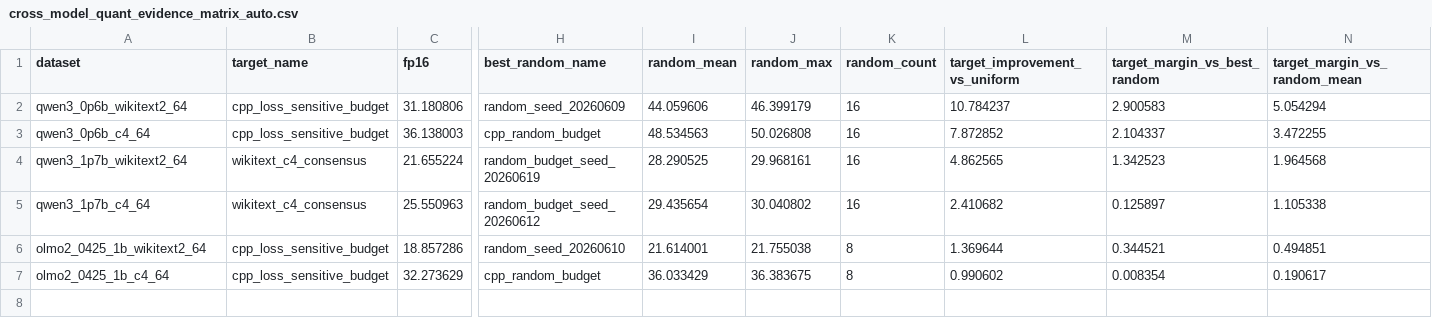
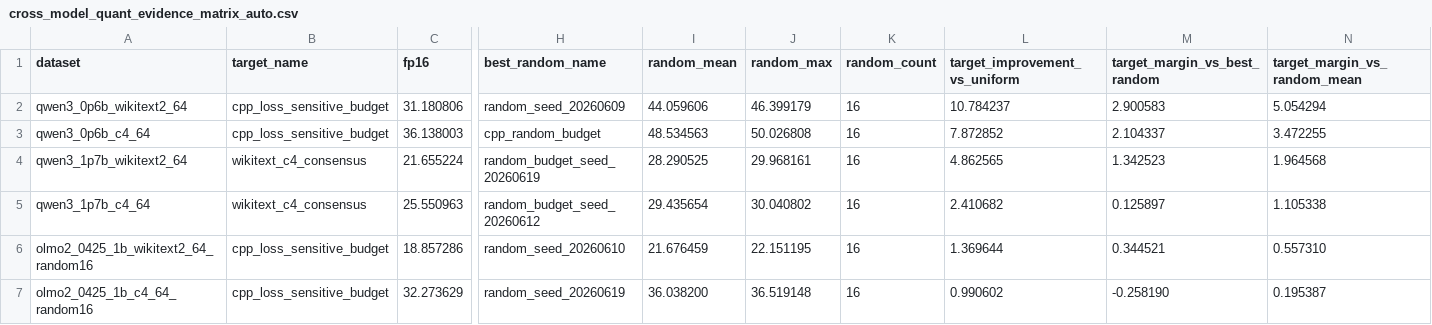
Before and after one commit to rui4399/eigenskill-research-pack, a CSV file: outputs/cross_model_quant_evidence_matrix_auto.csv, drawn as a sheet; only a part is shown, gaps mark what is left out; removed rows and columns are numbered as before the commit, all else as after; rows hold the shown columns only; the diff names each change by its address in the sheet, - before the commit and + after, or states it on an @@ line.

Commit message:
Add OLMo2 random16 audit

```diff
--- a/outputs/cross_model_quant_evidence_matrix_auto.csv
+++ b/outputs/cross_model_quant_evidence_matrix_auto.csv
-A6 (dataset): olmo2_0425_1b_wikitext2_64
+A6 (dataset): olmo2_0425_1b_wikitext2_64_random16
-I6 (random_mean): 21.614001
+I6 (random_mean): 21.676459
-J6 (random_max): 21.755038
+J6 (random_max): 22.151195
-K6 (random_count): 8
+K6 (random_count): 16
-N6 (target_margin_vs_random_mean): 0.494851
+N6 (target_margin_vs_random_mean): 0.557310
-row 7: olmo2_0425_1b_c4_64 | cpp_loss_sensitive_budget | 32.273629 | cpp_random_budget | 36.033429 | 36.383675 | 8 | 0.990602 | 0.008354 | 0.190617
+row 7: olmo2_0425_1b_c4_64_random16 | cpp_loss_sensitive_budget | 32.273629 | random_seed_20260619 | 36.038200 | 36.519148 | 16 | 0.990602 | -0.258190 | 0.195387
```
Also changed, not shown: 10 other files.
